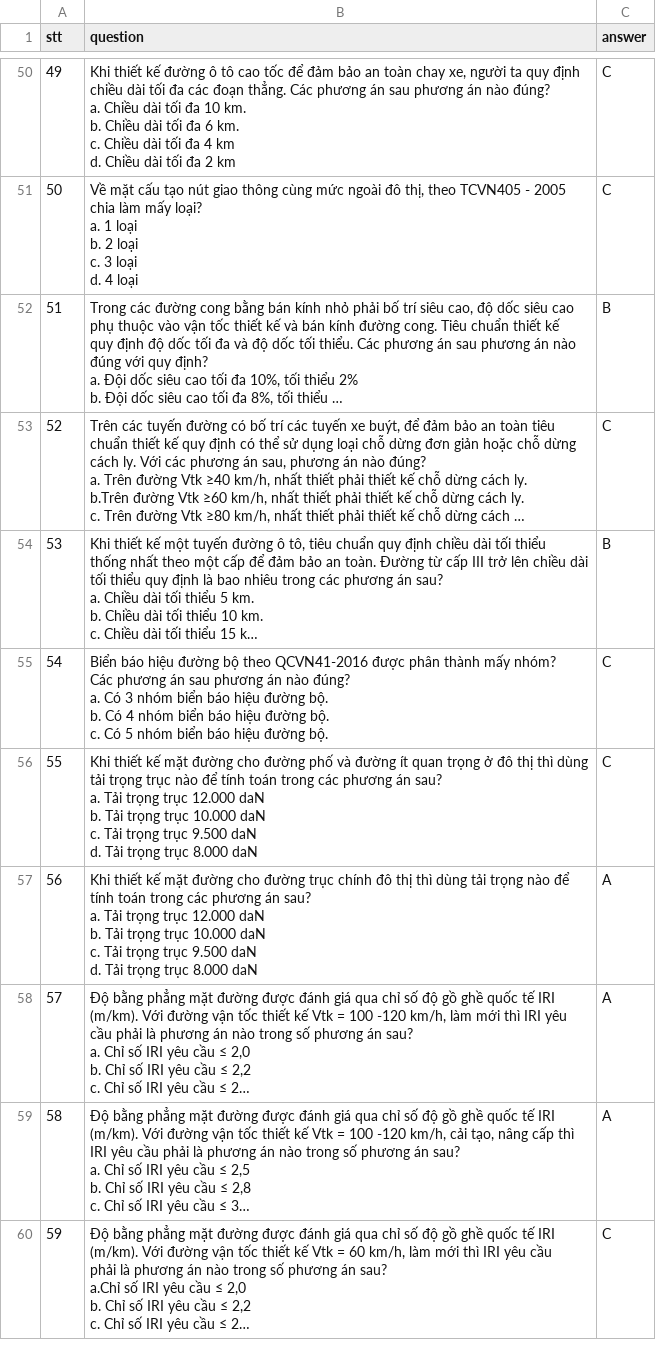
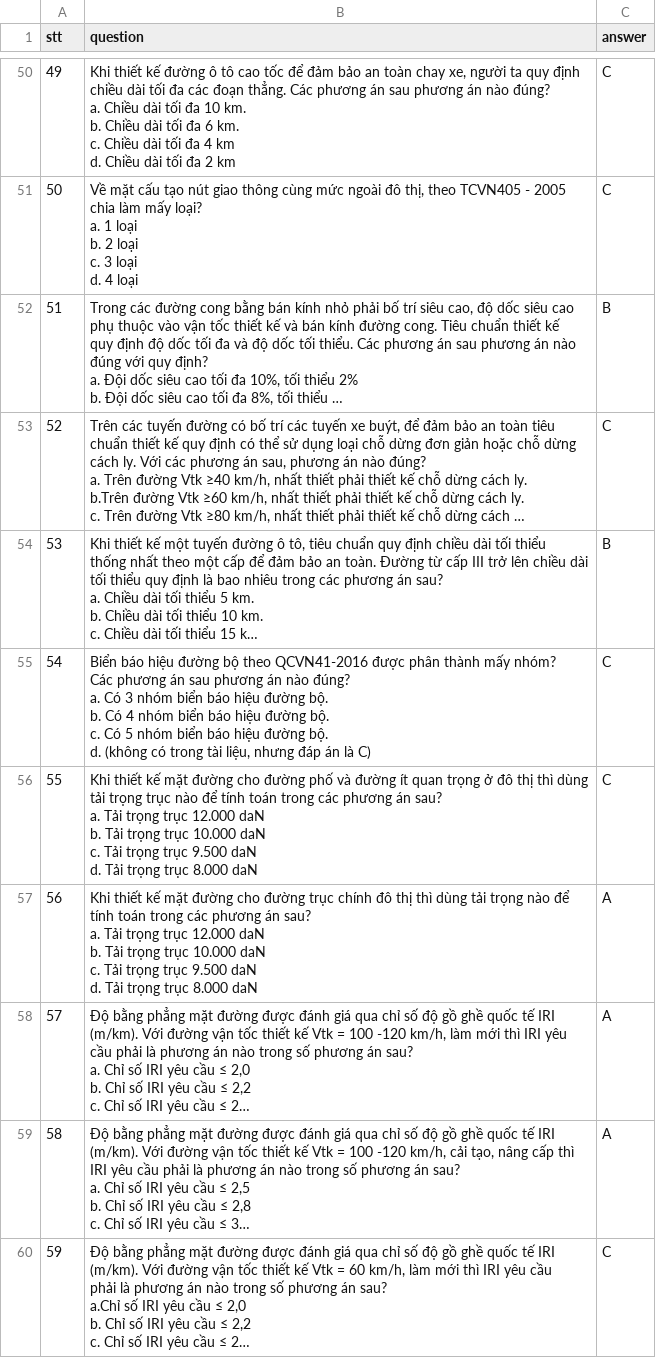
Before and after one commit to DatTwenty3/aulac_tools, a CSV file: data/duongbohang3_CM.csv, drawn as a sheet; only a part is shown, gaps mark what is left out; long unchanged cells end in …; ↵ is a line break in a cell; the diff names each change by its address in the sheet, - before the commit and + after, or states it on an @@ line.

```diff
--- a/data/duongbohang3_CM.csv
+++ b/data/duongbohang3_CM.csv
-B55 (question): …đường bộ.
+B55 (question): …đường bộ. ↵ d. (không có trong tài liệu, nhưng đáp án là C)
```
Also changed, not shown: data/Giamsat_CM.csv, data/Giamsat_PLR.csv, 5 other files.
